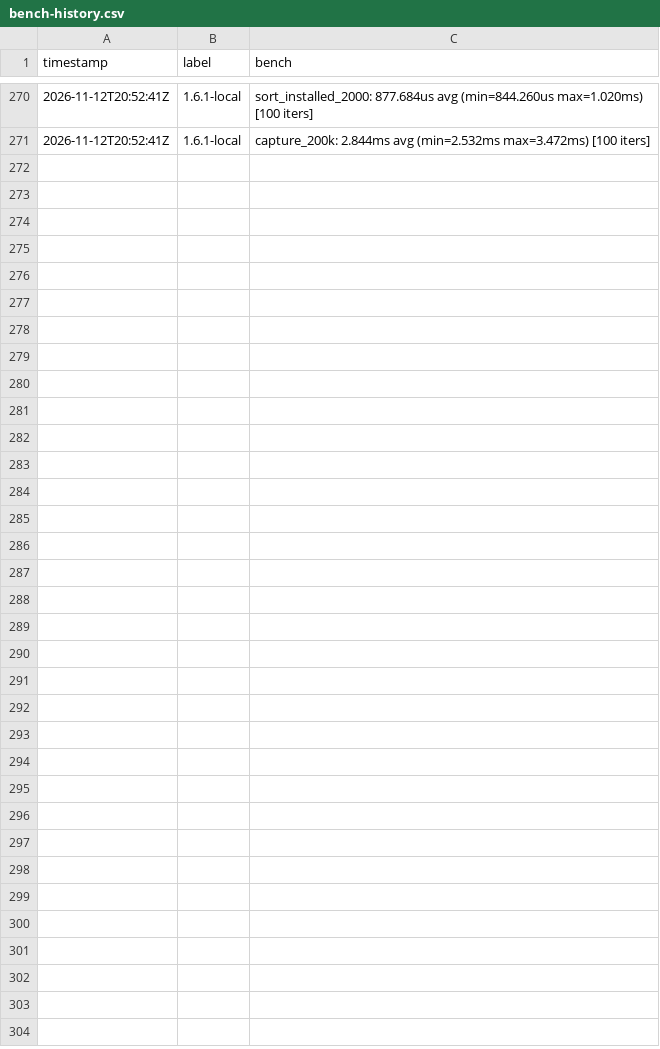
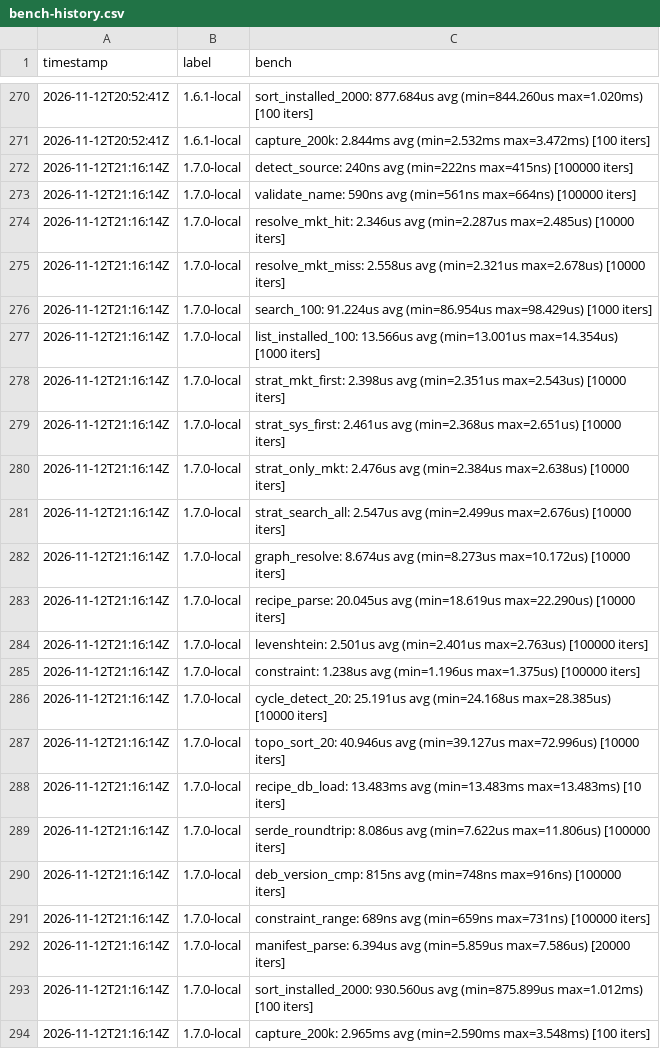
Before and after one commit to MacCracken/nous, a CSV file: bench-history.csv, drawn as a sheet; only a part is shown, gaps mark what is left out.

```diff
--- a/bench-history.csv
+++ b/bench-history.csv
@@ -271 +271,24 @@ timestamp,label,bench
 2026-11-12T20:52:41Z,1.6.1-local,"  capture_200k: 2.844ms avg (min=2.532ms max=3.472ms) [100 iters]"
+2026-11-12T21:16:14Z,1.7.0-local,"  detect_source: 240ns avg (min=222ns max=415ns) [100000 iters]"
+2026-11-12T21:16:14Z,1.7.0-local,"  validate_name: 590ns avg (min=561ns max=664ns) [100000 iters]"
+2026-11-12T21:16:14Z,1.7.0-local,"  resolve_mkt_hit: 2.346us avg (min=2.287us max=2.485us) [10000 iters]"
+2026-11-12T21:16:14Z,1.7.0-local,"  resolve_mkt_miss: 2.558us avg (min=2.321us max=2.678us) [10000 iters]"
+2026-11-12T21:16:14Z,1.7.0-local,"  search_100: 91.224us avg (min=86.954us max=98.429us) [1000 iters]"
+2026-11-12T21:16:14Z,1.7.0-local,"  list_installed_100: 13.566us avg (min=13.001us max=14.354us) [1000 iters]"
+2026-11-12T21:16:14Z,1.7.0-local,"  strat_mkt_first: 2.398us avg (min=2.351us max=2.543us) [10000 iters]"
+2026-11-12T21:16:14Z,1.7.0-local,"  strat_sys_first: 2.461us avg (min=2.368us max=2.651us) [10000 iters]"
+2026-11-12T21:16:14Z,1.7.0-local,"  strat_only_mkt: 2.476us avg (min=2.384us max=2.638us) [10000 iters]"
+2026-11-12T21:16:14Z,1.7.0-local,"  strat_search_all: 2.547us avg (min=2.499us max=2.676us) [10000 iters]"
+2026-11-12T21:16:14Z,1.7.0-local,"  graph_resolve: 8.674us avg (min=8.273us max=10.172us) [10000 iters]"
+2026-11-12T21:16:14Z,1.7.0-local,"  recipe_parse: 20.045us avg (min=18.619us max=22.290us) [10000 iters]"
+2026-11-12T21:16:14Z,1.7.0-local,"  levenshtein: 2.501us avg (min=2.401us max=2.763us) [100000 iters]"
+2026-11-12T21:16:14Z,1.7.0-local,"  constraint: 1.238us avg (min=1.196us max=1.375us) [100000 iters]"
+2026-11-12T21:16:14Z,1.7.0-local,"  cycle_detect_20: 25.191us avg (min=24.168us max=28.385us) [10000 iters]"
+2026-11-12T21:16:14Z,1.7.0-local,"  topo_sort_20: 40.946us avg (min=39.127us max=72.996us) [10000 iters]"
+2026-11-12T21:16:14Z,1.7.0-local,"  recipe_db_load: 13.483ms avg (min=13.483ms max=13.483ms) [10 iters]"
+2026-11-12T21:16:14Z,1.7.0-local,"  serde_roundtrip: 8.086us avg (min=7.622us max=11.806us) [100000 iters]"
+2026-11-12T21:16:14Z,1.7.0-local,"  deb_version_cmp: 815ns avg (min=748ns max=916ns) [100000 iters]"
+2026-11-12T21:16:14Z,1.7.0-local,"  constraint_range: 689ns avg (min=659ns max=731ns) [100000 iters]"
+2026-11-12T21:16:14Z,1.7.0-local,"  manifest_parse: 6.394us avg (min=5.859us max=7.586us) [20000 iters]"
+2026-11-12T21:16:14Z,1.7.0-local,"  sort_installed_2000: 930.560us avg (min=875.899us max=1.012ms) [100 iters]"
+2026-11-12T21:16:14Z,1.7.0-local,"  capture_200k: 2.965ms avg (min=2.590ms max=3.548ms) [100 iters]"
```
Also changed, not shown: 19 other files.
